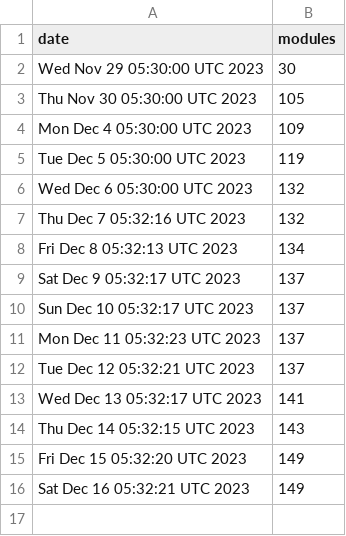
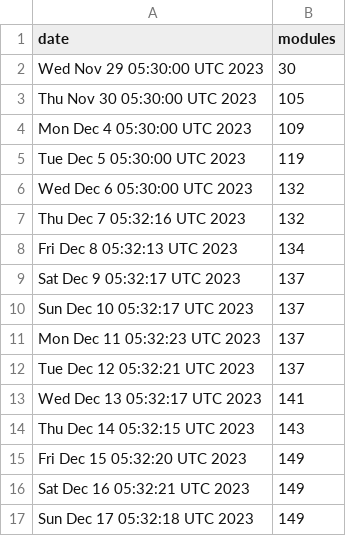
Before and after one commit to jpadams/daggerverse-stats, a CSV file: data.csv, drawn as a sheet.

```diff
--- a/data.csv
+++ b/data.csv
@@ -16 +16,2 @@ Fri Dec 15 05:32:20 UTC 2023,149
 Sat Dec 16 05:32:21 UTC 2023,149
+Sun Dec 17 05:32:18 UTC 2023,149
```
Also changed, not shown: 1 other file.
